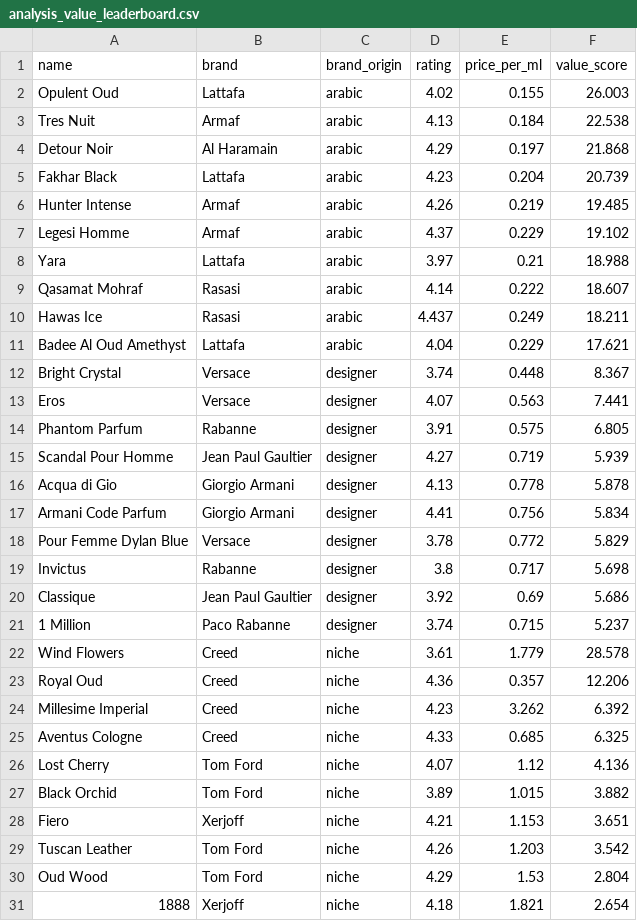
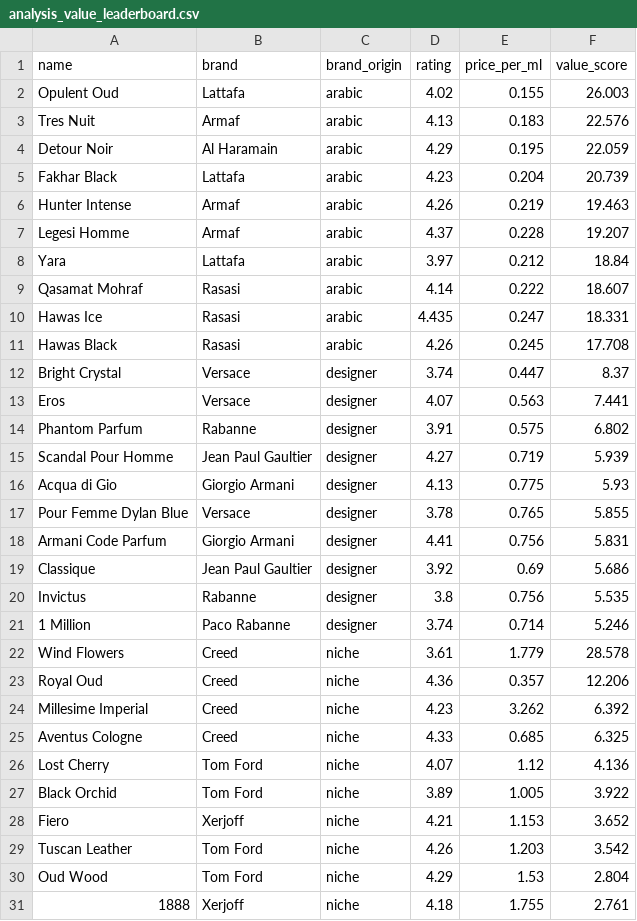
Before and after one commit to danteyamato1/fragrance-market-intelligence, a CSV file: cleaned_data/analysis_value_leaderboard.csv, drawn as a sheet.

```diff
--- a/cleaned_data/analysis_value_leaderboard.csv
+++ b/cleaned_data/analysis_value_leaderboard.csv
@@ -2,21 +2,21 @@ name,brand,brand_origin,rating,price_per_ml,value_score
 Opulent Oud,Lattafa,arabic,4.02,0.155,26.003
-Tres Nuit,Armaf,arabic,4.13,0.184,22.538
-Detour Noir,Al Haramain,arabic,4.29,0.197,21.868
+Tres Nuit,Armaf,arabic,4.13,0.183,22.576
+Detour Noir,Al Haramain,arabic,4.29,0.195,22.059
 Fakhar Black,Lattafa,arabic,4.23,0.204,20.739
-Hunter Intense,Armaf,arabic,4.26,0.219,19.485
-Legesi Homme,Armaf,arabic,4.37,0.229,19.102
-Yara,Lattafa,arabic,3.97,0.21,18.988
+Hunter Intense,Armaf,arabic,4.26,0.219,19.463
+Legesi Homme,Armaf,arabic,4.37,0.228,19.207
+Yara,Lattafa,arabic,3.97,0.212,18.84
 Qasamat Mohraf,Rasasi,arabic,4.14,0.222,18.607
-Hawas Ice,Rasasi,arabic,4.437,0.249,18.211
-Badee Al Oud Amethyst,Lattafa,arabic,4.04,0.229,17.621
-Bright Crystal,Versace,designer,3.74,0.448,8.367
+Hawas Ice,Rasasi,arabic,4.435,0.247,18.331
+Hawas Black,Rasasi,arabic,4.26,0.245,17.708
+Bright Crystal,Versace,designer,3.74,0.447,8.37
 Eros,Versace,designer,4.07,0.563,7.441
-Phantom Parfum,Rabanne,designer,3.91,0.575,6.805
+Phantom Parfum,Rabanne,designer,3.91,0.575,6.802
 Scandal Pour Homme,Jean Paul Gaultier,designer,4.27,0.719,5.939
-Acqua di Gio,Giorgio Armani,designer,4.13,0.778,5.878
-Armani Code Parfum,Giorgio Armani,designer,4.41,0.756,5.834
-Pour Femme Dylan Blue,Versace,designer,3.78,0.772,5.829
-Invictus,Rabanne,designer,3.8,0.717,5.698
+Acqua di Gio,Giorgio Armani,designer,4.13,0.775,5.93
+Pour Femme Dylan Blue,Versace,designer,3.78,0.765,5.855
+Armani Code Parfum,Giorgio Armani,designer,4.41,0.756,5.831
 Classique,Jean Paul Gaultier,designer,3.92,0.69,5.686
-1 Million,Paco Rabanne,designer,3.74,0.715,5.237
+Invictus,Rabanne,designer,3.8,0.756,5.535
+1 Million,Paco Rabanne,designer,3.74,0.714,5.246
 Wind Flowers,Creed,niche,3.61,1.779,28.578
@@ -26,6 +26,6 @@ Aventus Cologne,Creed,niche,4.33,0.685,6.325
 Lost Cherry,Tom Ford,niche,4.07,1.12,4.136
-Black Orchid,Tom Ford,niche,3.89,1.015,3.882
-Fiero,Xerjoff,niche,4.21,1.153,3.651
+Black Orchid,Tom Ford,niche,3.89,1.005,3.922
+Fiero,Xerjoff,niche,4.21,1.153,3.652
 Tuscan Leather,Tom Ford,niche,4.26,1.203,3.542
 Oud Wood,Tom Ford,niche,4.29,1.53,2.804
-1888,Xerjoff,niche,4.18,1.821,2.654
+1888,Xerjoff,niche,4.18,1.755,2.761
```
Also changed, not shown: cleaned_data/analysis_sentiment_polarisation.csv, 10 other files.
